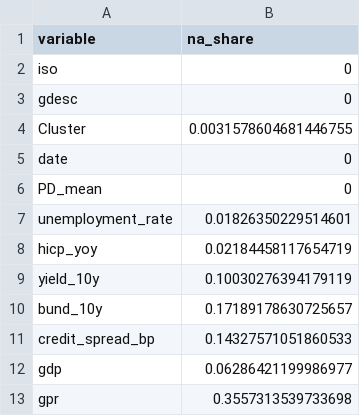
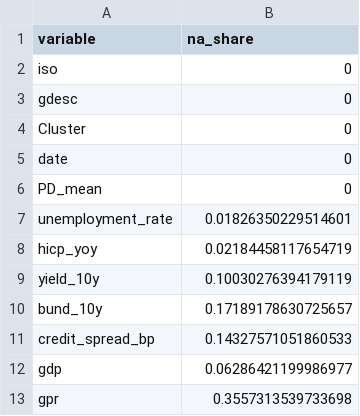
Before and after one commit to nicolettialessandro/DRIM2025_Project, a CSV file: 02_team_modules/D_Dependencies_Macro/na_report_panel.csv, drawn as a sheet.

```diff
--- a/02_team_modules/D_Dependencies_Macro/na_report_panel.csv
+++ b/02_team_modules/D_Dependencies_Macro/na_report_panel.csv
@@ -3,3 +3,3 @@ iso,0
 gdesc,0
-Cluster,0.0031578604681446755
+Cluster,0
 date,0
```
Also changed, not shown: 02_team_modules/D_Dependencies_Analysis/community_members.csv, 02_team_modules/D_Dependencies_Macro/summary_panel_by_cluster.csv, 10 other files.
